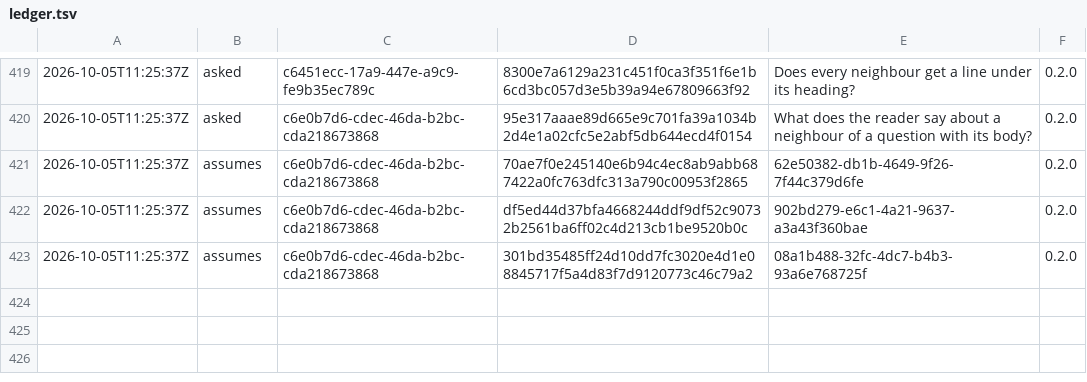
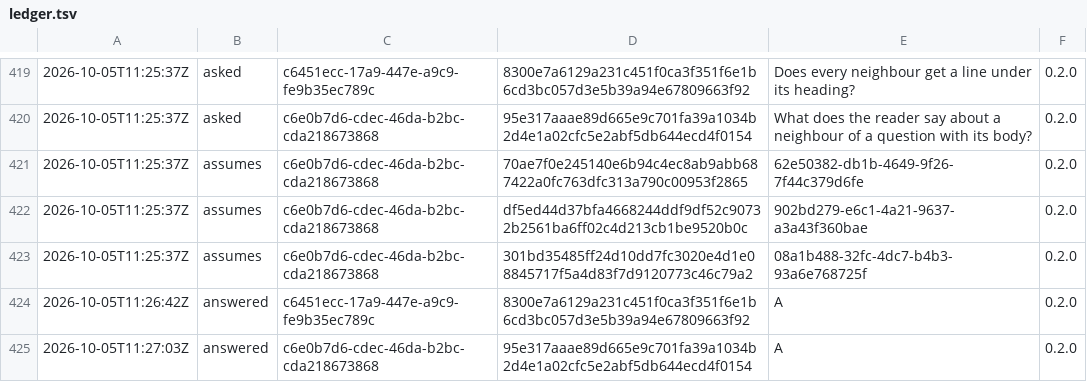
Before and after one commit to otuva/adrdom, a TSV file: adrdom/state/ledger.tsv, drawn as a sheet; only a part is shown, gaps mark what is left out; the diff names each change by its address in the sheet, - before the commit and + after, or states it on an @@ line.

Commit message:
feat: answer the third tier of placement

```diff
--- a/adrdom/state/ledger.tsv
+++ b/adrdom/state/ledger.tsv
+row 424: 2026-10-05T11:26:42Z | answered | c6451ecc-17a9-447e-a9c9-fe9b35ec789c | 8300e7a6129a231c451f0ca3f351f6e1b6cd3bc057d3e5b39a94e67809663f92 | A | 0.2.0
+row 425: 2026-10-05T11:27:03Z | answered | c6e0b7d6-cdec-46da-b2bc-cda218673868 | 95e317aaae89d665e9c701fa39a1034b2d4e1a02cfc5e2abf5db644ecd4f0154 | A | 0.2.0
```
Also changed, not shown: 1 other file.
